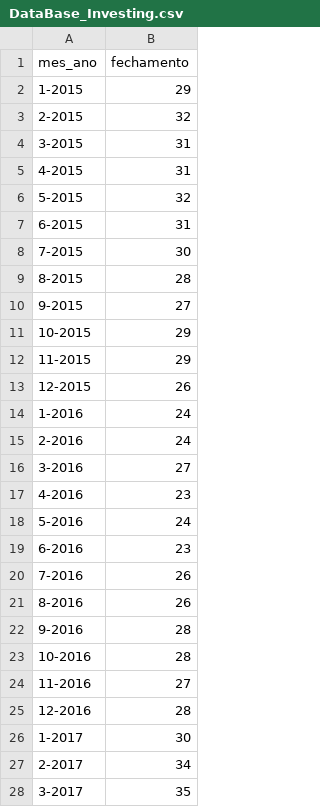
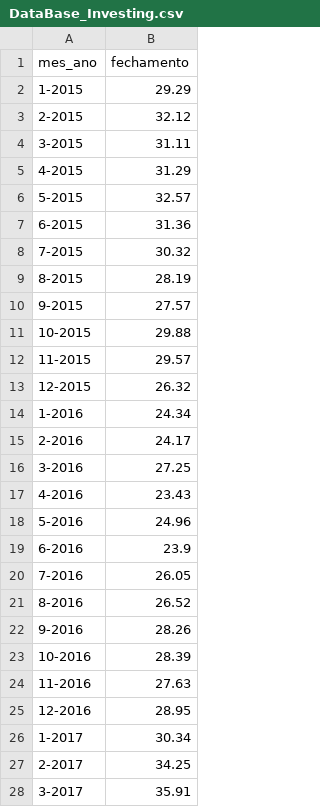
Before and after one commit to Gabe-Pasqual/time_series_forecasting, a CSV file: DataBase_Investing.csv, drawn as a sheet; only a part is shown; the diff covers the shown part only.

Commit message:
Update DataBase_Investing.csv
int não funcionou, voltando ao número decimal

```diff
--- a/DataBase_Investing.csv
+++ b/DataBase_Investing.csv
@@ -1,28 +1,28 @@
 mes_ano,fechamento
-1-2015,29
-2-2015,32
-3-2015,31
-4-2015,31
-5-2015,32
-6-2015,31
-7-2015,30
-8-2015,28
-9-2015,27
-10-2015,29
-11-2015,29
-12-2015,26
-1-2016,24
-2-2016,24
-3-2016,27
-4-2016,23
-5-2016,24
-6-2016,23
-7-2016,26
-8-2016,26
-9-2016,28
-10-2016,28
-11-2016,27
-12-2016,28
-1-2017,30
-2-2017,34
-3-2017,35
+1-2015,29.29
+2-2015,32.12
+3-2015,31.11
+4-2015,31.29
+5-2015,32.57
+6-2015,31.36
+7-2015,30.32
+8-2015,28.19
+9-2015,27.57
+10-2015,29.88
+11-2015,29.57
+12-2015,26.32
+1-2016,24.34
+2-2016,24.17
+3-2016,27.25
+4-2016,23.43
+5-2016,24.96
+6-2016,23.9
+7-2016,26.05
+8-2016,26.52
+9-2016,28.26
+10-2016,28.39
+11-2016,27.63
+12-2016,28.95
+1-2017,30.34
+2-2017,34.25
+3-2017,35.91
```
Also changed, not shown: 67 edited cells elsewhere in this file.
